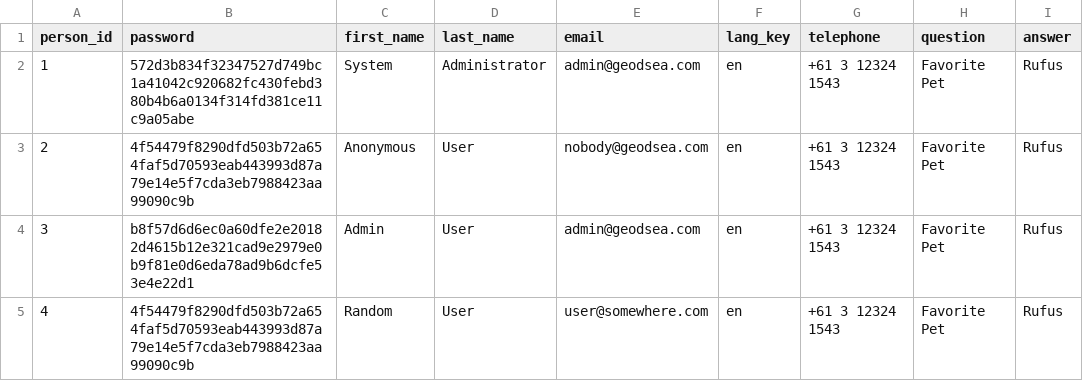
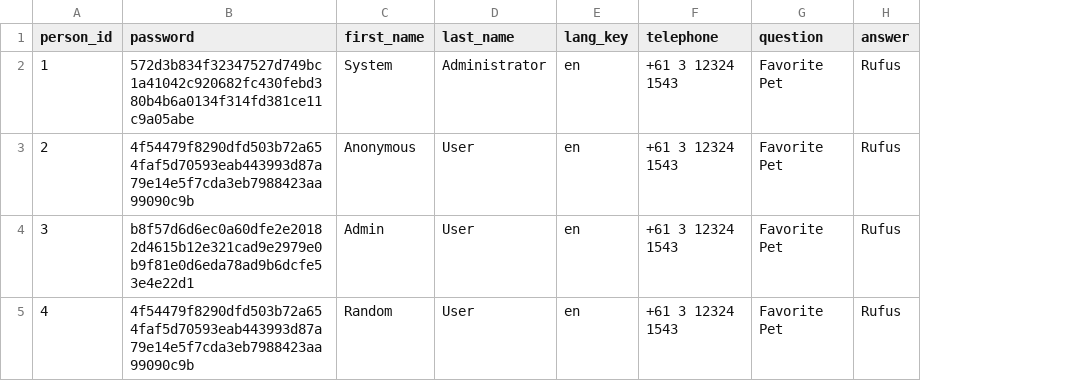
Before and after one commit to arthurvernon/geodsea-web, a CSV file: src/main/resources/config/liquibase/persons.csv, drawn as a sheet; the diff names each change by its address in the sheet, - before the commit and + after, or states it on an @@ line.

```diff
--- a/src/main/resources/config/liquibase/persons.csv
+++ b/src/main/resources/config/liquibase/persons.csv
-column E (email), rows 2-5: admin@geodsea.com | nobody@geodsea.com | admin@geodsea.com | user@somewhere.com
```
Also changed, not shown: 29 other files.
